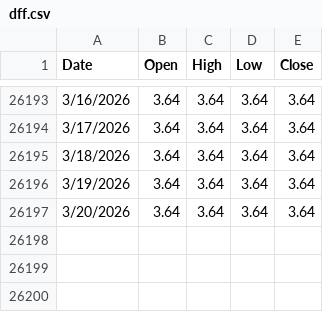
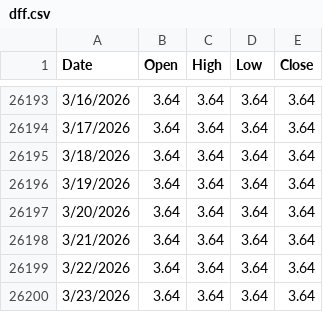
Before and after one commit to anthonycampy/interest_rates, a CSV file: data/dff.csv, drawn as a sheet; only a part is shown, gaps mark what is left out; the diff names each change by its address in the sheet, - before the commit and + after, or states it on an @@ line.

```diff
--- a/data/dff.csv
+++ b/data/dff.csv
+row 26198: 3/21/2026 | 3.64 | 3.64 | 3.64 | 3.64
+row 26199: 3/22/2026 | 3.64 | 3.64 | 3.64 | 3.64
+row 26200: 3/23/2026 | 3.64 | 3.64 | 3.64 | 3.64
```
Also changed, not shown: data/dgs1.csv, data/dgs10.csv, 4 other files.
